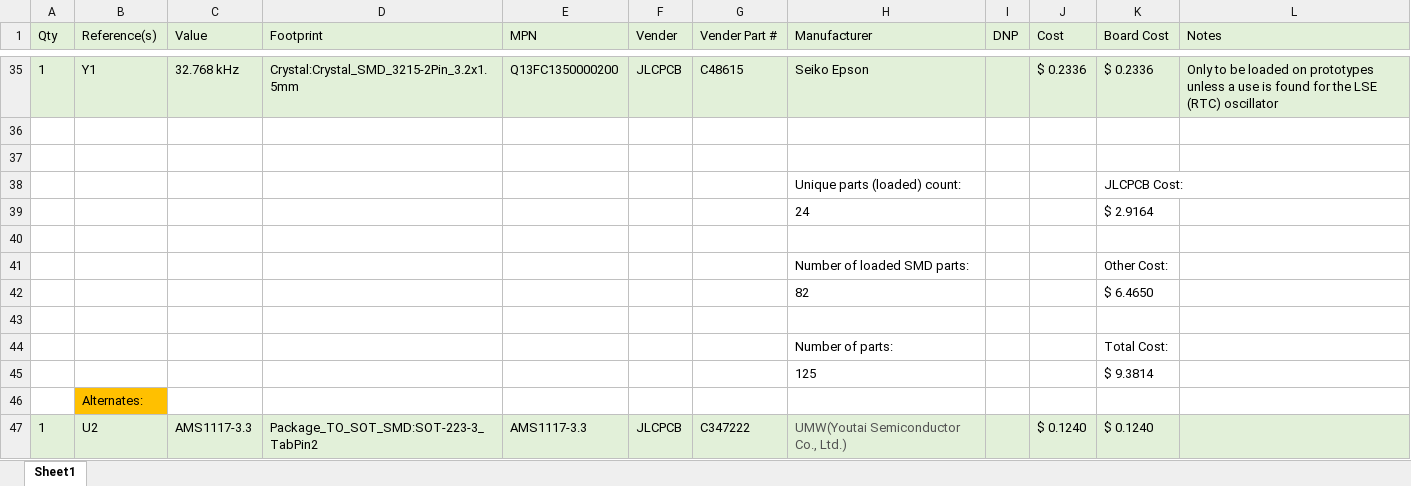
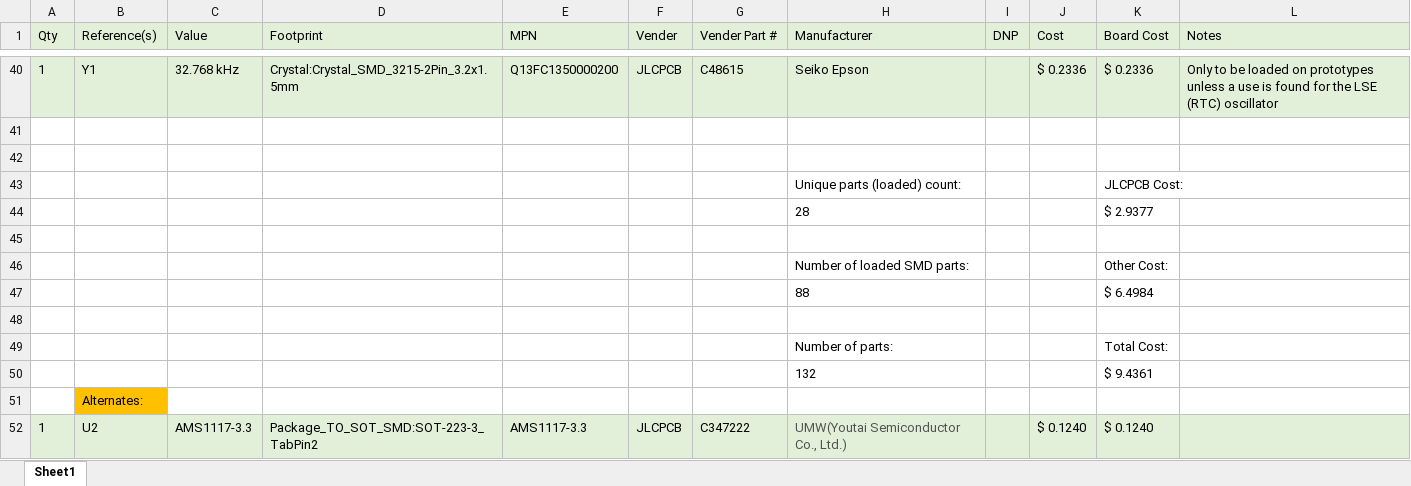
Before and after one commit to fl3tching101/Rocketboard-16, an Excel workbook: bom_manual.xlsx, sheet Sheet1, drawn as a sheet; only a part is shown, gaps mark what is left out; values as stored, in another font and other column widths than the file's, no borders; removed rows and columns are numbered as before the commit, all else as after; the diff covers the shown part only; the diff names each change by its address in the sheet, - before the commit and + after, or states it on an @@ line.

```diff
--- a/bom_manual.xlsx (sheet Sheet1)
+++ b/bom_manual.xlsx (sheet Sheet1)
-row 39:  |  |  |  |  |  |  | 24 |  |  | $ 2.9164
+row 44:  |  |  |  |  |  |  | 28 |  |  | $ 2.9377
-row 42:  |  |  |  |  |  |  | 82 |  |  | $ 6.4650
+row 47:  |  |  |  |  |  |  | 88 |  |  | $ 6.4984
-row 45:  |  |  |  |  |  |  | 125 |  |  | $ 9.3814
+row 50:  |  |  |  |  |  |  | 132 |  |  | $ 9.4361
```
Also changed, not shown: 5 added rows and 4 edited cells elsewhere in this sheet, formulas that keep their value, LCSC_Bom.xlsx.
